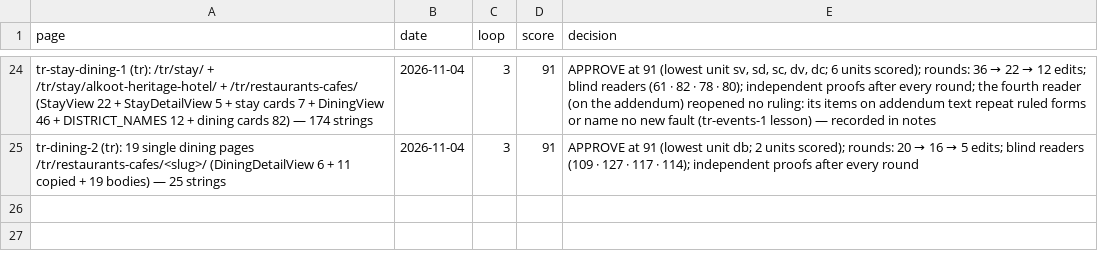
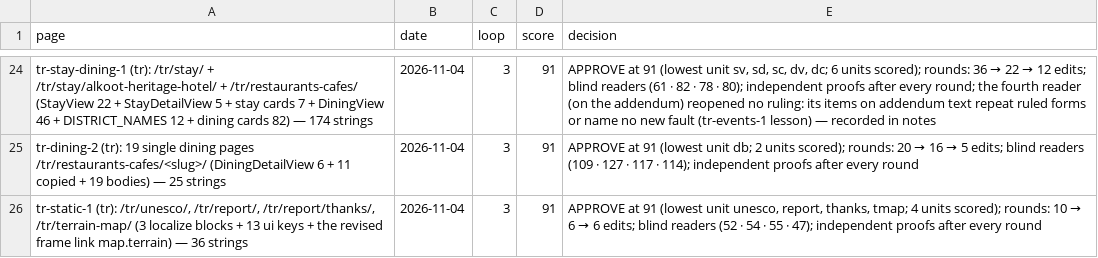
Before and after one commit to eyad62689-lab/visit-alahsa, a CSV file: tr-translation/memory/scores.csv, drawn as a sheet; only a part is shown, gaps mark what is left out.

Commit message:
i18n(tr): UNESCO, report, report thanks and terrain-map pages (tr-static-1)
- TR_STATIC adds unesco, report, reportThanks, terrainMap; page files under src/pages/tr/
- tr blocks in UnescoView, ReportView, ReportThanksView; ui.ts tmap.* and form.honeypot
- terrain map list uses title_tr; published link map.terrain revised to the batch noun
- pipeline output tr-translation/output/tr-static-1, termbase, tm, scores, PLAN

```diff
--- a/tr-translation/memory/scores.csv
+++ b/tr-translation/memory/scores.csv
@@ -25 +25,2 @@ page,date,loop,score,decision
 "tr-dining-2 (tr): 19 single dining pages /tr/restaurants-cafes/<slug>/ (DiningDetailView 6 + 11 copied + 19 bodies) — 25 strings",2026-11-04,3,91,"APPROVE at 91 (lowest unit db; 2 units scored); rounds: 20 → 16 → 5 edits; blind readers (109 · 127 · 117 · 114); independent proofs after every round"
+"tr-static-1 (tr): /tr/unesco/, /tr/report/, /tr/report/thanks/, /tr/terrain-map/ (3 localize blocks + 13 ui keys + the revised frame link map.terrain) — 36 strings",2026-11-04,3,91,"APPROVE at 91 (lowest unit unesco, report, thanks, tmap; 4 units scored); rounds: 10 → 6 → 6 edits; blind readers (52 · 54 · 55 · 47); independent proofs after every round"
```
Also changed, not shown: 56 other files.
